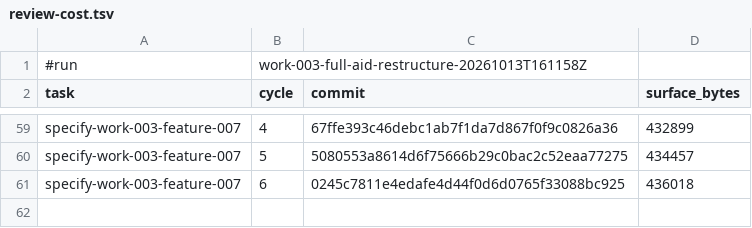
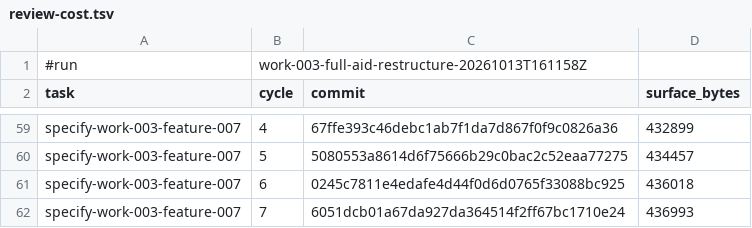
Before and after one commit to AndreVianna/aid-methodology, a TSV file: .aid/works/work-003-full-aid-restructure/review-cost.tsv, drawn as a sheet; only a part is shown, gaps mark what is left out; the diff names each change by its address in the sheet, - before the commit and + after, or states it on an @@ line.

```diff
--- a/.aid/works/work-003-full-aid-restructure/review-cost.tsv
+++ b/.aid/works/work-003-full-aid-restructure/review-cost.tsv
+row 62: specify-work-003-feature-007 | 7 | 6051dcb01a67da927da364514f2ff67bc1710e24 | 436993
```
Also changed, not shown: 2 other files.
